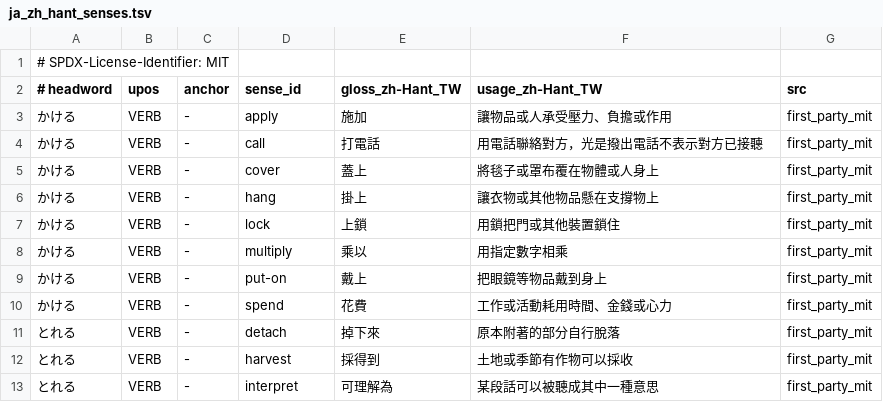
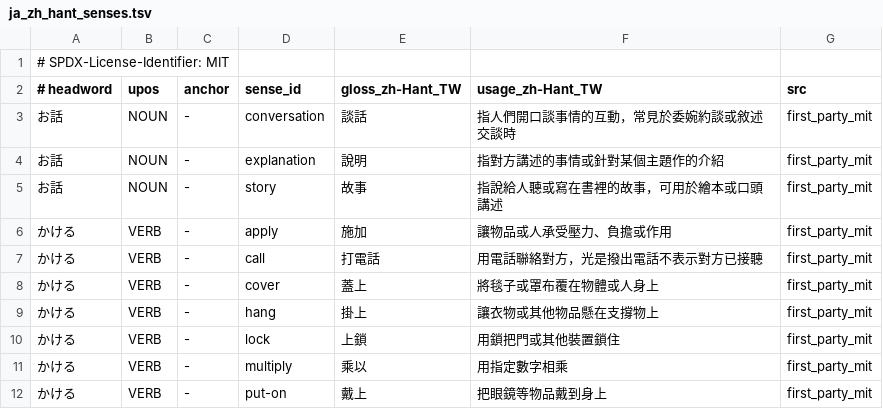
Before and after one commit to faberline/nlp, a TSV file: crates/faberline-nlp/lexicon/data/ja_zh_hant_senses.tsv, drawn as a sheet; only a part is shown; the shorter side is filled out with more unchanged rows; the diff names each change by its address in the sheet, - before the commit and + after, or states it on an @@ line.

Commit message:
fix(lexicon): recognize the Japanese noun お話
Keep お話 in one noun span and give the dictionary separate story,
explanation and conversation entries. Use 話 as the general gloss.

Refs #389

```diff
--- a/crates/faberline-nlp/lexicon/data/ja_zh_hant_senses.tsv
+++ b/crates/faberline-nlp/lexicon/data/ja_zh_hant_senses.tsv
+row 3: お話 | NOUN | - | conversation | 談話 | 指人們開口談事情的互動，常見於委婉約談或敘述交談時 | first_party_mit
+row 4: お話 | NOUN | - | explanation | 說明 | 指對方講述的事情或針對某個主題作的介紹 | first_party_mit
+row 5: お話 | NOUN | - | story | 故事 | 指說給人聽或寫在書裡的故事，可用於繪本或口頭講述 | first_party_mit
```
Also changed, not shown: tools/lexicon_build/data/a1_lexemes_mit.tsv, 1 other file.
